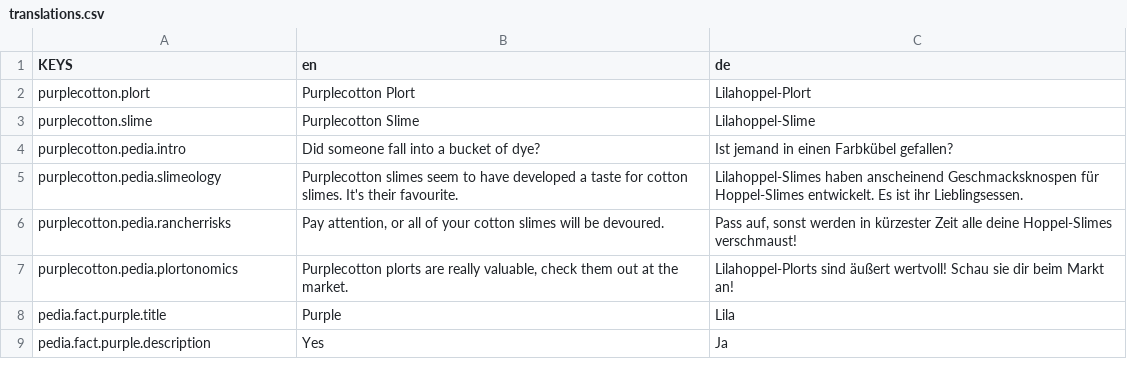
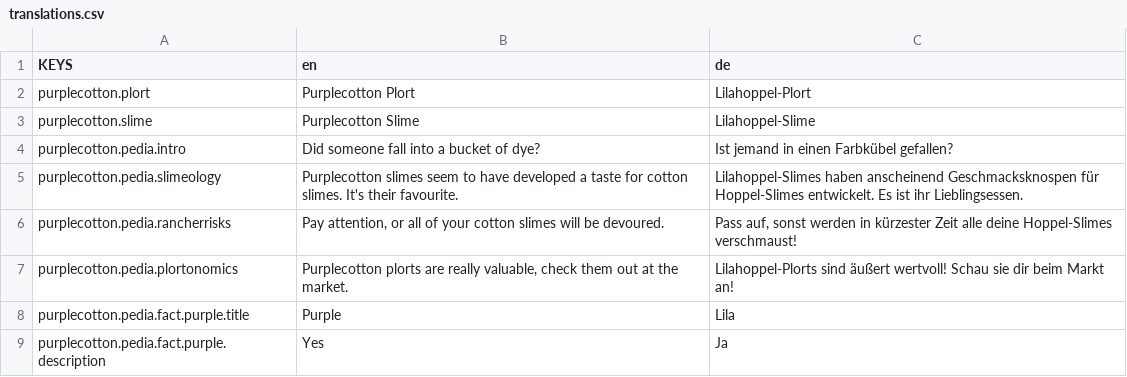
Before and after one commit to ThatFinnDev/SR2E, a CSV file: PurpleCotton/translations.csv, drawn as a sheet.

```diff
--- a/PurpleCotton/translations.csv
+++ b/PurpleCotton/translations.csv
@@ -7,3 +7,3 @@ purplecotton.pedia.rancherrisks,"Pay attention, or all of your cotton slimes wil
 purplecotton.pedia.plortonomics,"Purplecotton plorts are really valuable, check them out at the market.","Lilahoppel-Plorts sind äußert wertvoll! Schau sie dir beim Markt an!"
-pedia.fact.purple.title,"Purple","Lila"
-pedia.fact.purple.description,"Yes","Ja"
+purplecotton.pedia.fact.purple.title,"Purple","Lila"
+purplecotton.pedia.fact.purple.description,"Yes","Ja"
```
Also changed, not shown: 20 other files.
